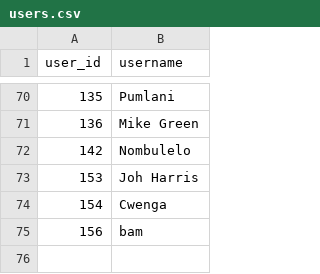
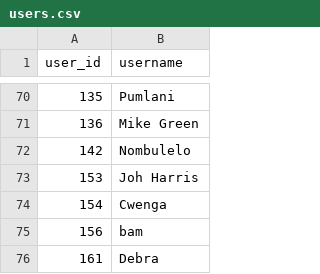
Before and after one commit to IsiXhosa-click/database, a CSV file: users.csv, drawn as a sheet; only a part is shown, gaps mark what is left out; the diff names each change by its address in the sheet, - before the commit and + after, or states it on an @@ line.

Commit message:
Daily backup for 2026-03-16 > > on-behalf-of: @IsiXhosa-click <restiosondev@gmail.com>

```diff
--- a/users.csv
+++ b/users.csv
+row 76: 161 | Debra
```
